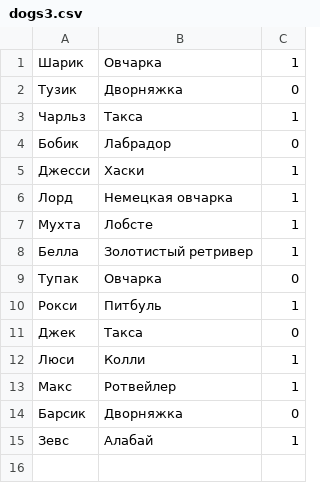
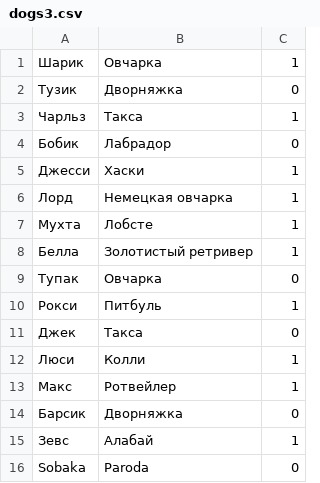
Before and after one commit to EnvelopeDev/object-java, a CSV file: laba5/laba5_V/src/data/dogs3.csv, drawn as a sheet.

```diff
--- a/laba5/laba5_V/src/data/dogs3.csv
+++ b/laba5/laba5_V/src/data/dogs3.csv
@@ -15 +15,2 @@
 Зевс;Алабай;1
+Sobaka;Paroda;0
```
Also changed, not shown: 31 other files.
